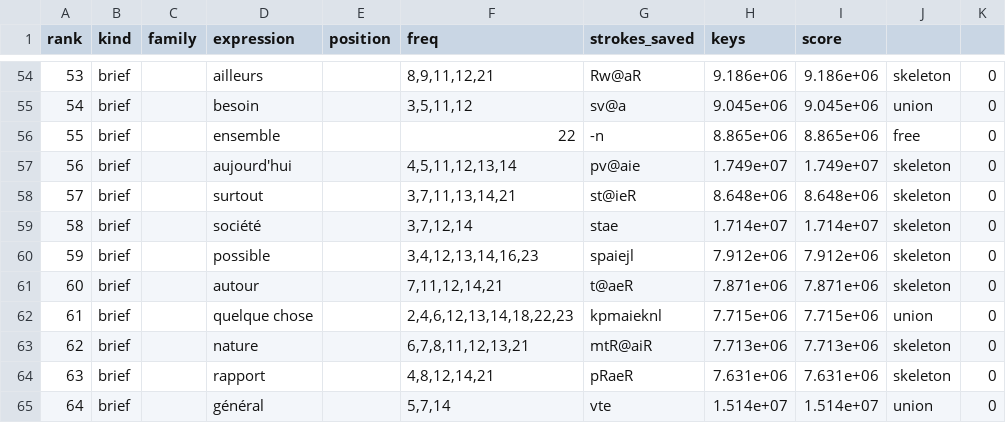
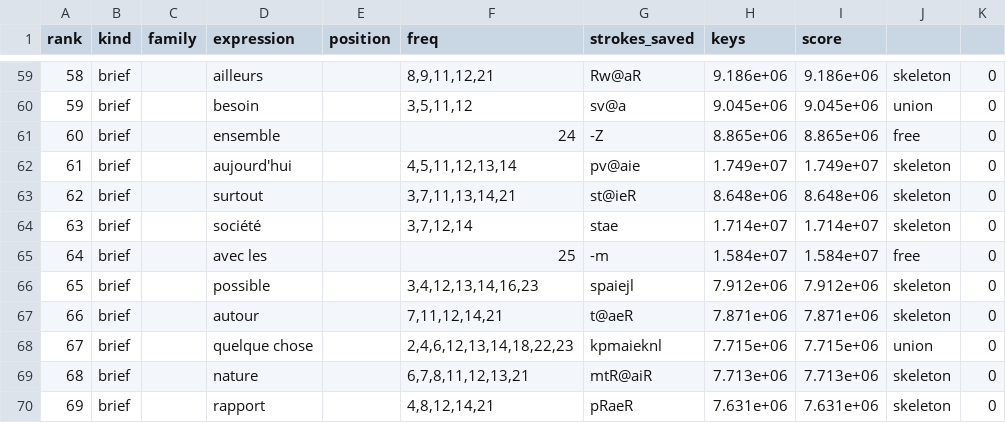
Before and after one commit to jf5pier/stenalgo, a TSV file: scratch/expr-rules-proxy.tsv, drawn as a sheet; only a part is shown, gaps mark what is left out; removed rows and columns are numbered as before the commit, all else as after; the diff covers the shown part only; the diff names each change by its address in the sheet, - before the commit and + after, or states it on an @@ line.

```diff
--- a/scratch/expr-rules-proxy.tsv
+++ b/scratch/expr-rules-proxy.tsv
@@ column A (rank) renumbered between rows 14 and 70 @@
-F61 (freq): 22
+F61 (freq): 24
-G61 (strokes_saved): -n
+G61 (strokes_saved): -Z
+row 65: 64 | brief |  | avec les |  | 25 | -m | 1.584e+07 | 1.584e+07 | free | 0
-row 65: 64 | brief |  | général |  | 5,7,14 | vte | 1.514e+07 | 1.514e+07 | union | 0
```
Also changed, not shown: 10 added rows, 5 removed rows and 44 edited cells elsewhere in this file, 17 other files.
